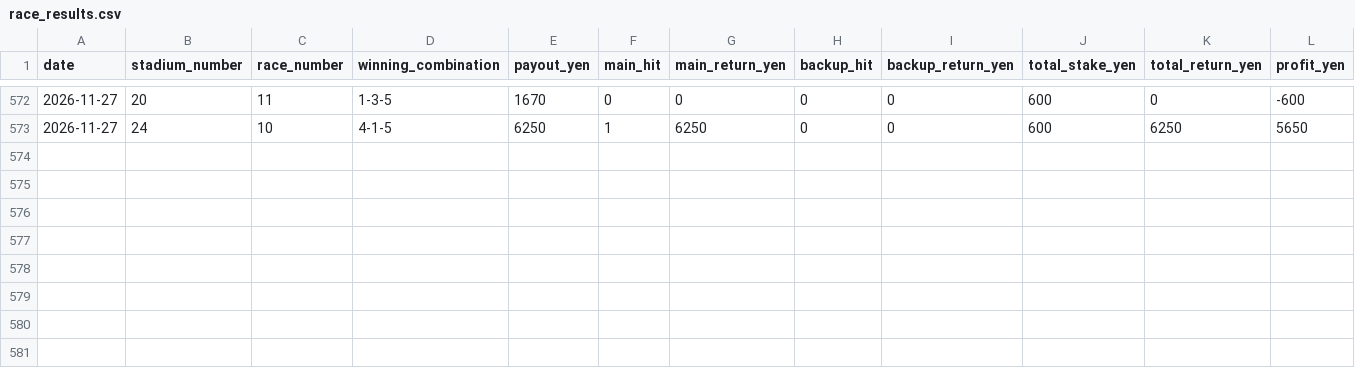
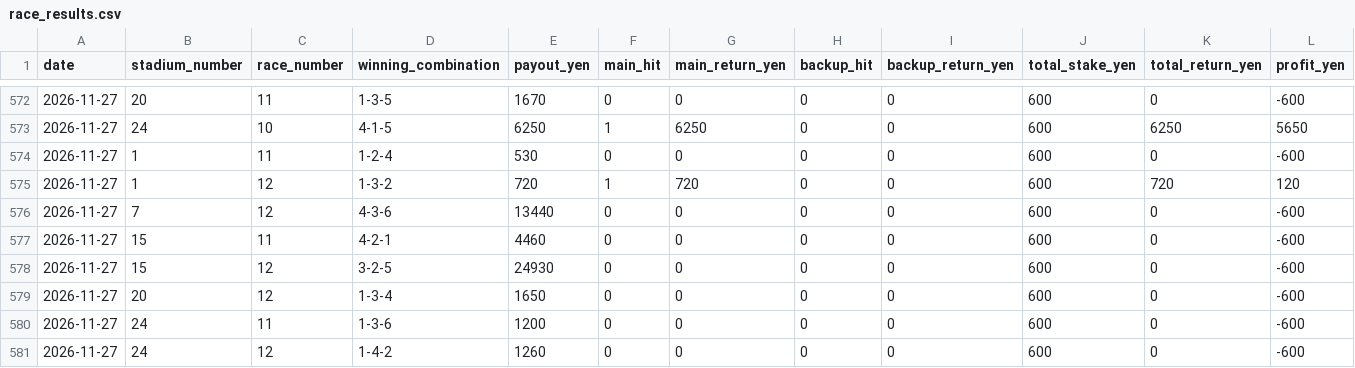
Before and after one commit to macchi1014-oss/boat-race-auto, a CSV file: data/race_results.csv, drawn as a sheet; only a part is shown, gaps mark what is left out; rows hold the shown columns only; the diff names each change by its address in the sheet, - before the commit and + after, or states it on an @@ line.

```diff
--- a/data/race_results.csv
+++ b/data/race_results.csv
+row 574: 2026-11-27 | 1 | 11 | 1-2-4 | 530 | 0 | 0 | 0 | 0 | 600 | 0 | -600
+row 575: 2026-11-27 | 1 | 12 | 1-3-2 | 720 | 1 | 720 | 0 | 0 | 600 | 720 | 120
+row 576: 2026-11-27 | 7 | 12 | 4-3-6 | 13440 | 0 | 0 | 0 | 0 | 600 | 0 | -600
+row 577: 2026-11-27 | 15 | 11 | 4-2-1 | 4460 | 0 | 0 | 0 | 0 | 600 | 0 | -600
+row 578: 2026-11-27 | 15 | 12 | 3-2-5 | 24930 | 0 | 0 | 0 | 0 | 600 | 0 | -600
+row 579: 2026-11-27 | 20 | 12 | 1-3-4 | 1650 | 0 | 0 | 0 | 0 | 600 | 0 | -600
+row 580: 2026-11-27 | 24 | 11 | 1-3-6 | 1200 | 0 | 0 | 0 | 0 | 600 | 0 | -600
+row 581: 2026-11-27 | 24 | 12 | 1-4-2 | 1260 | 0 | 0 | 0 | 0 | 600 | 0 | -600
```
Also changed, not shown: data/statistics.csv, 2 other files.
